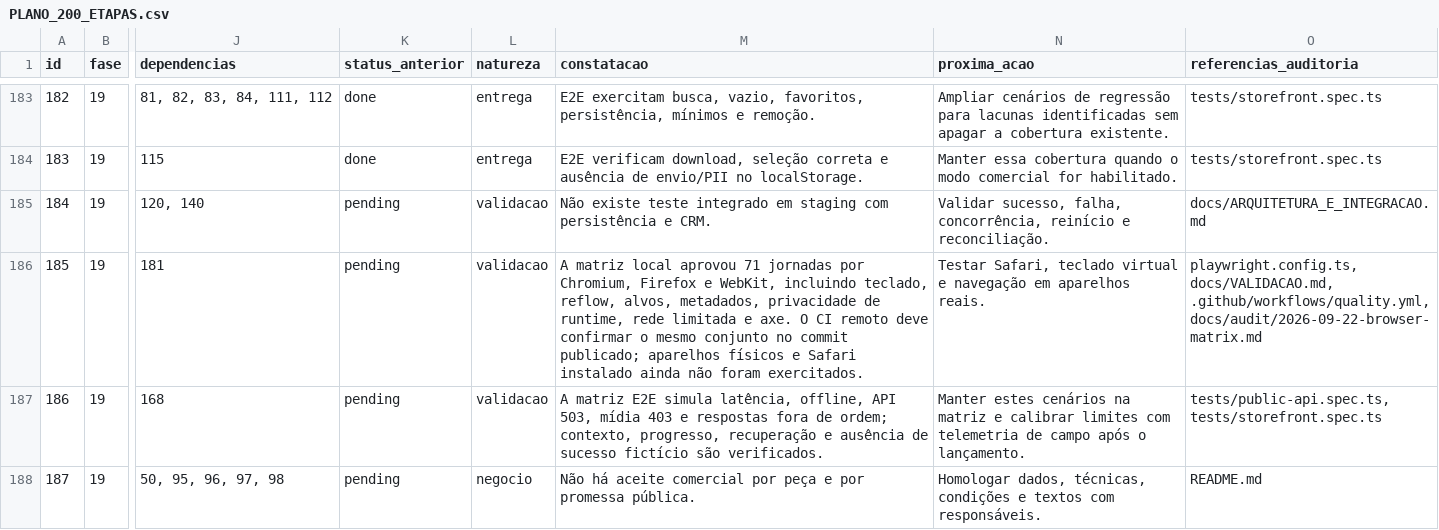
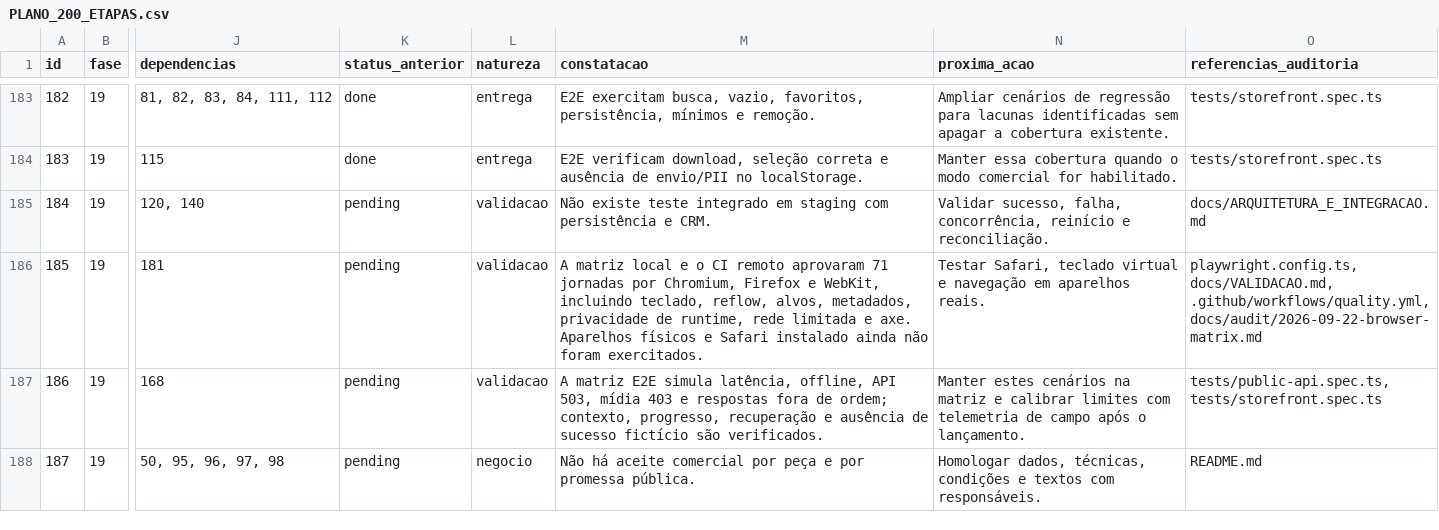
Before and after one commit to adm01-debug/Promo_Brindes_Premium_V1, a CSV file: docs/PLANO_200_ETAPAS.csv, drawn as a sheet; only a part is shown, gaps mark what is left out; the diff names each change by its address in the sheet, - before the commit and + after, or states it on an @@ line.

```diff
--- a/docs/PLANO_200_ETAPAS.csv
+++ b/docs/PLANO_200_ETAPAS.csv
-M186 (constatacao): …matriz local aprovou 71 jornadas por Chromium, Firefox e WebKit, incluindo teclado, reflow, alvos, metadados, privacidade de runtime, rede limitada e axe. O CI remoto deve confirmar o mesmo conjunto no commit publicado; aparelhos físicos e…
+M186 (constatacao): …matriz local e o CI remoto aprovaram 71 jornadas por Chromium, Firefox e WebKit, incluindo teclado, reflow, alvos, metadados, privacidade de runtime, rede limitada e axe. Aparelhos físicos e…
```
Also changed, not shown: docs/BACKLOG_APROVEITAMENTO_V1.csv, 8 other files.
